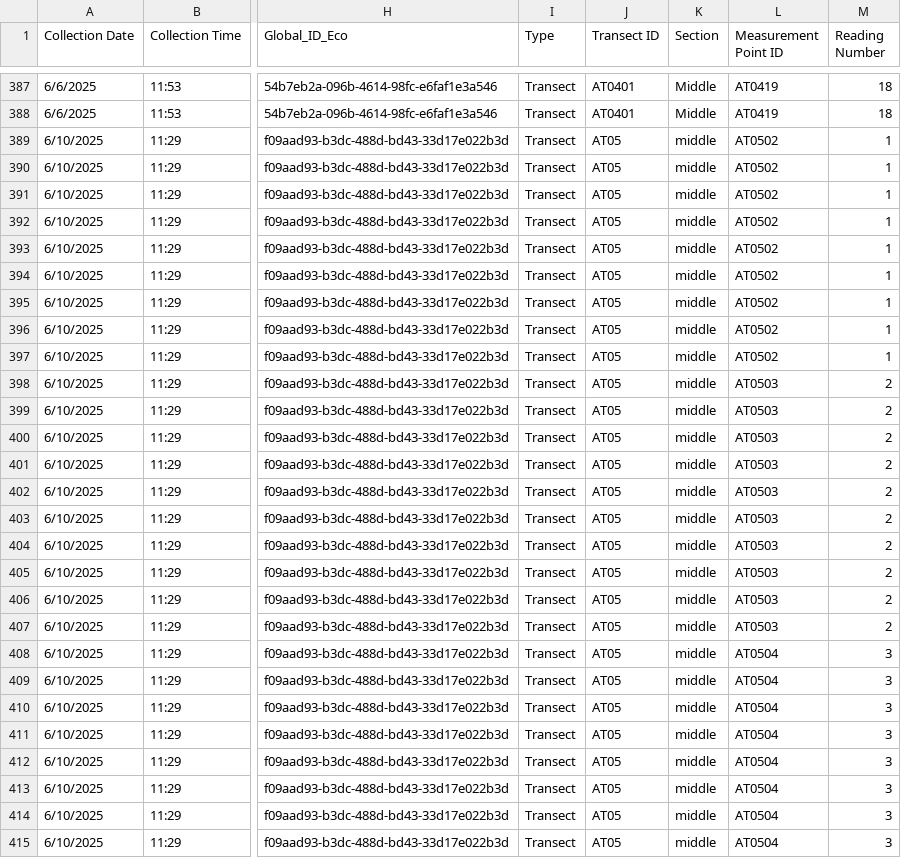
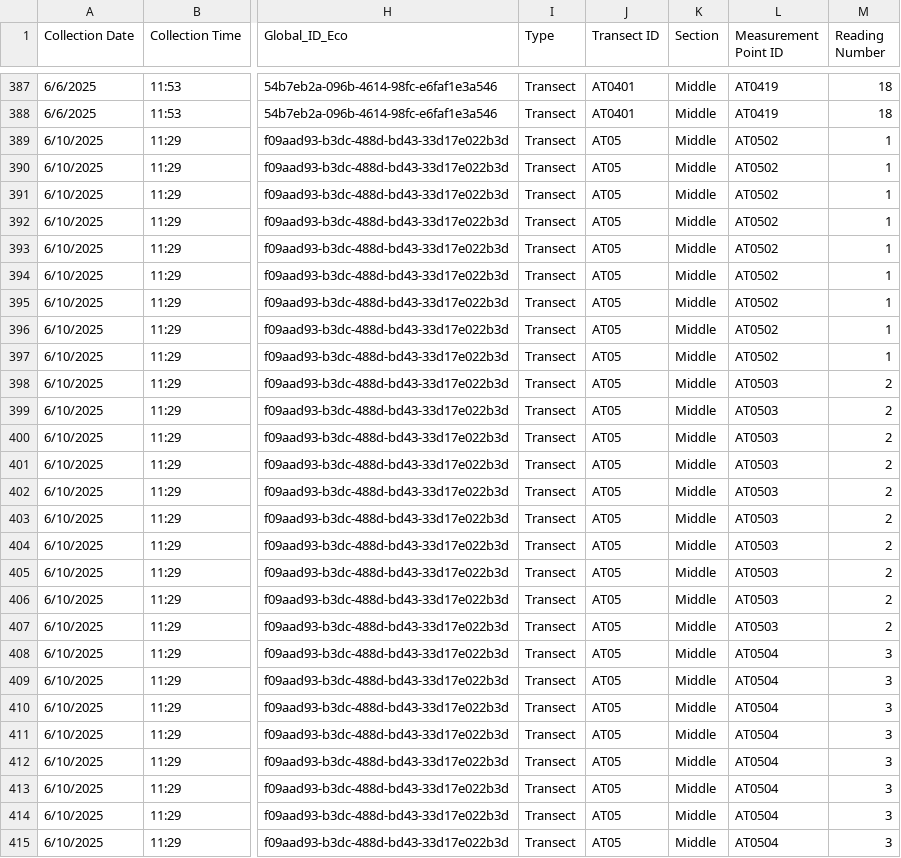
Before and after one commit to kLabUM/ecologyThresholds_gp, a CSV file: data/25_ecohydroData.csv, drawn as a sheet; only a part is shown, gaps mark what is left out; the diff covers the shown part only; the diff names each change by its address in the sheet, - before the commit and + after, or states it on an @@ line.

```diff
--- a/data/25_ecohydroData.csv
+++ b/data/25_ecohydroData.csv
-K389:K415 (Section): middle
+K389:K415 (Section): Middle
```
Also changed, not shown: 82 edited cells elsewhere in this file, 16 other files.
